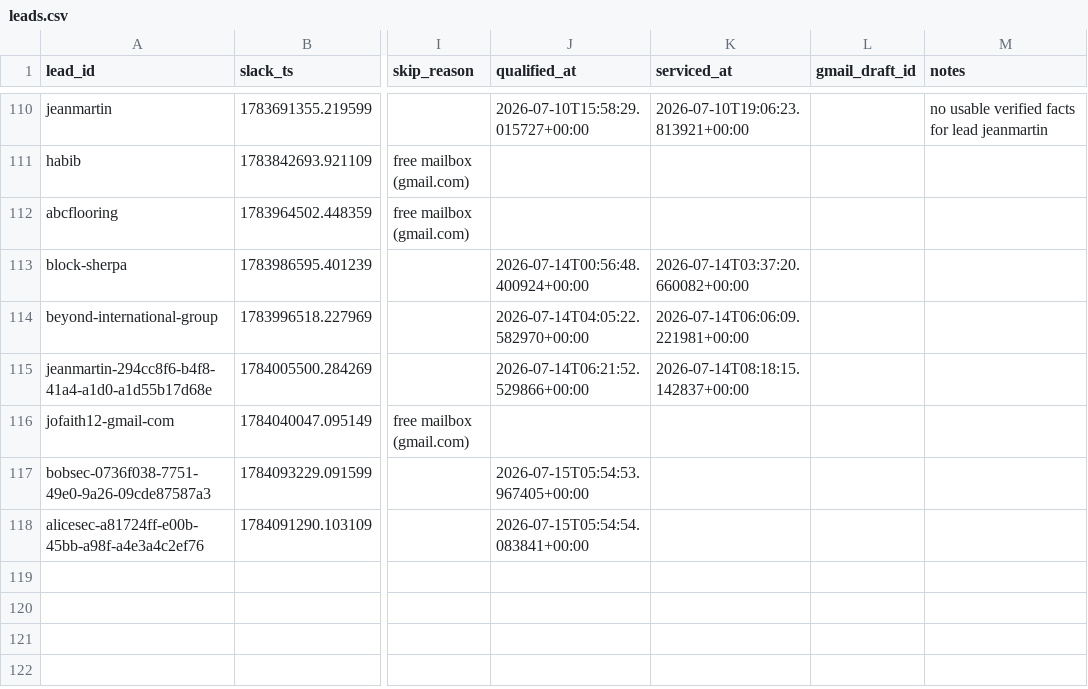
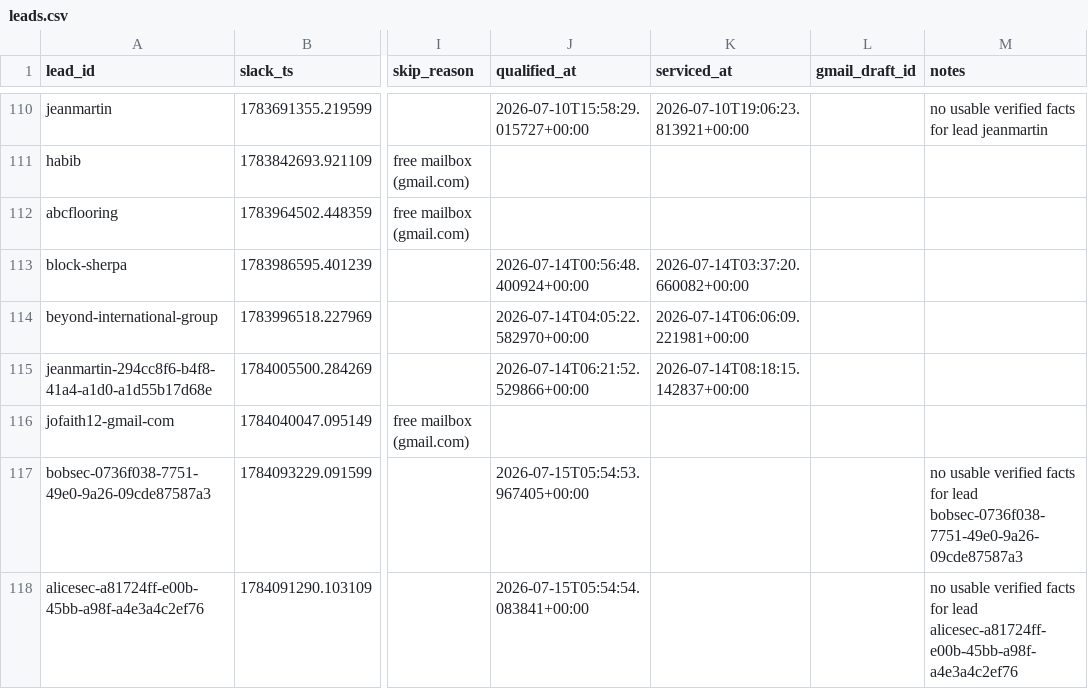
Before and after one commit to jessicagertig/first-touch-pipeline, a CSV file: state/leads.csv, drawn as a sheet; only a part is shown, gaps mark what is left out; the diff names each change by its address in the sheet, - before the commit and + after, or states it on an @@ line.

```diff
--- a/state/leads.csv
+++ b/state/leads.csv
-M117 (notes): (empty)
+M117 (notes): no usable verified facts for lead bobsec-0736f038-7751-49e0-9a26-09cde87587a3
-M118 (notes): (empty)
+M118 (notes): no usable verified facts for lead alicesec-a81724ff-e00b-45bb-a98f-a4e3a4c2ef76
```
Also changed, not shown: 7 other files.
